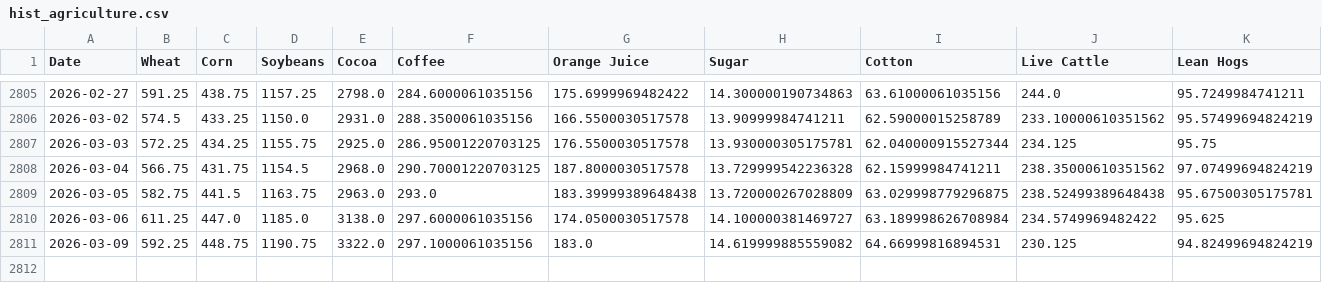
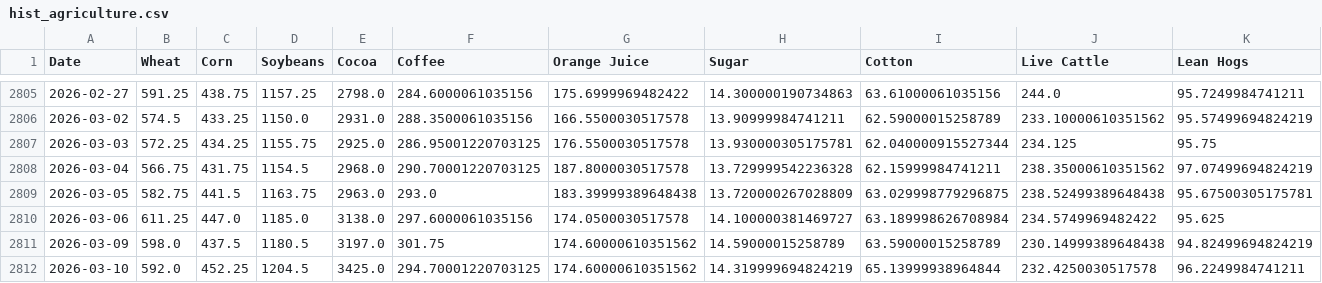
Before and after one commit to aethrixdev/cross_market_dashboard, a CSV file: data/processed/hist_agriculture.csv, drawn as a sheet; only a part is shown, gaps mark what is left out.

Commit message:
auto: daily data refresh

```diff
--- a/data/processed/hist_agriculture.csv
+++ b/data/processed/hist_agriculture.csv
@@ -2810,2 +2810,3 @@ Date,Wheat,Corn,Soybeans,Cocoa,Coffee,Orange Juice,Sugar,Cotton,Live Cattle,Lean
 2026-03-06,611.25,447.0,1185.0,3138.0,297.6000061035156,174.0500030517578,14.100000381469727,63.189998626708984,234.5749969482422,95.625
-2026-03-09,592.25,448.75,1190.75,3322.0,297.1000061035156,183.0,14.619999885559082,64.66999816894531,230.125,94.82499694824219
+2026-03-09,598.0,437.5,1180.5,3197.0,301.75,174.60000610351562,14.59000015258789,63.59000015258789,230.14999389648438,94.82499694824219
+2026-03-10,592.0,452.25,1204.5,3425.0,294.70001220703125,174.60000610351562,14.319999694824219,65.13999938964844,232.4250030517578,96.2249984741211
```
Also changed, not shown: data/processed/hist_energy.csv, data/processed/hist_metals.csv, 24 other files.
